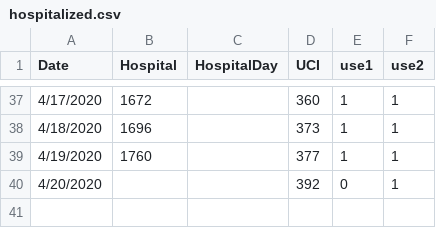
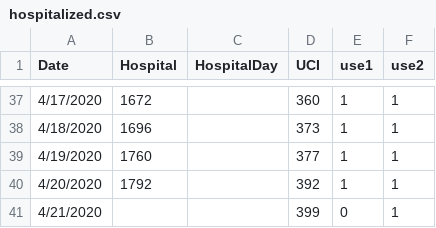
Before and after one commit to maibennett/code, a CSV file: covid/data/hospitalized.csv, drawn as a sheet; only a part is shown, gaps mark what is left out.

```diff
--- a/covid/data/hospitalized.csv
+++ b/covid/data/hospitalized.csv
@@ -39,2 +39,3 @@ Date,Hospital,HospitalDay,UCI,use1,use2
 4/19/2020,1760,,377,1,1
-4/20/2020,,,392,0,1
+4/20/2020,1792,,392,1,1
+4/21/2020,,,399,0,1
```
Also changed, not shown: covid/data/data_covid_region.csv, covid/data/tests.csv.
